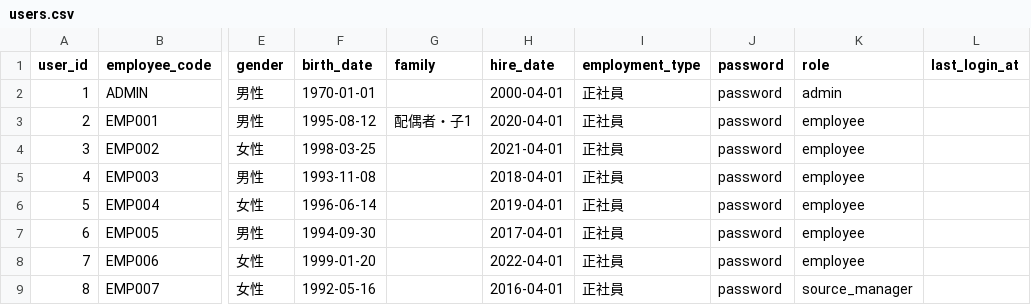
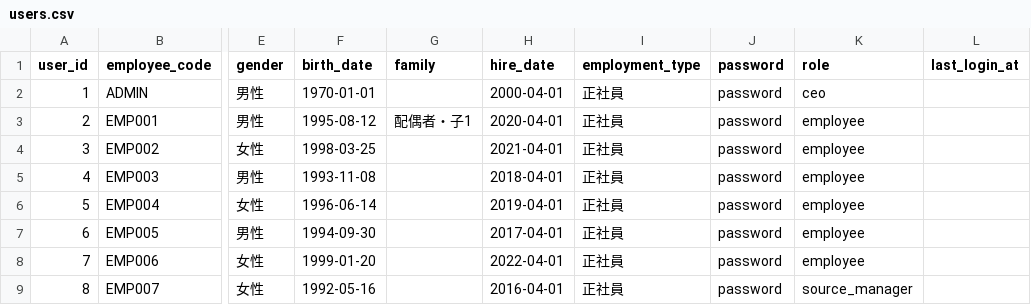
Before and after one commit to popcorn-wataroger/Founder, a CSV file: data/users.csv, drawn as a sheet; only a part is shown, gaps mark what is left out; the diff names each change by its address in the sheet, - before the commit and + after, or states it on an @@ line.

Commit message:
refactor: 社長ロールの名前を admin から ceo に変える (#121) (#125)
* refactor: 社長ロールの名前を admin から ceo に変える (#121)

ROLE_ADMIN を ROLE_CEO（値 "ceo"）に、require_admin を require_ceo に
リネームした。動作は変えていない。

- app/: 定数・関数名・生文字列の定数化・docstring
- data/users.csv: ADMIN 行の role 列
- static/: ログイン後の遷移判定、ロールセレクトの値とラベル
- tests/: ロール値・依存関数・ヘルパー名
- ドキュメント: CLAUDE.md / docs/requirements.md / docs/secrets.md

admin という名前は Issue #122 で新設するシステム管理者ロールが引き継ぐ。

Closes #121

* fix: スタッフ一覧と社員詳細の社長判定を実効ロールに変える (#121)

CodeRabbit の指摘対応。CSVの role を直接見ていたため、user_roles での
上書きが反映されず、DBで ceo にした社員が一覧に残り、DBで employee に
した既定の社長が一覧から消えたままになる状態だった。

- app/main.py: 2箇所を resolve_role(user) での判定に変更
- app/main.py: get_admin_user_detail の resolve_role 呼び出しを1回にまとめた
- tests/: 両方向の回帰テストを2件追加

```diff
--- a/data/users.csv
+++ b/data/users.csv
-K2 (role): admin
+K2 (role): ceo
```
Also changed, not shown: 28 other files.
